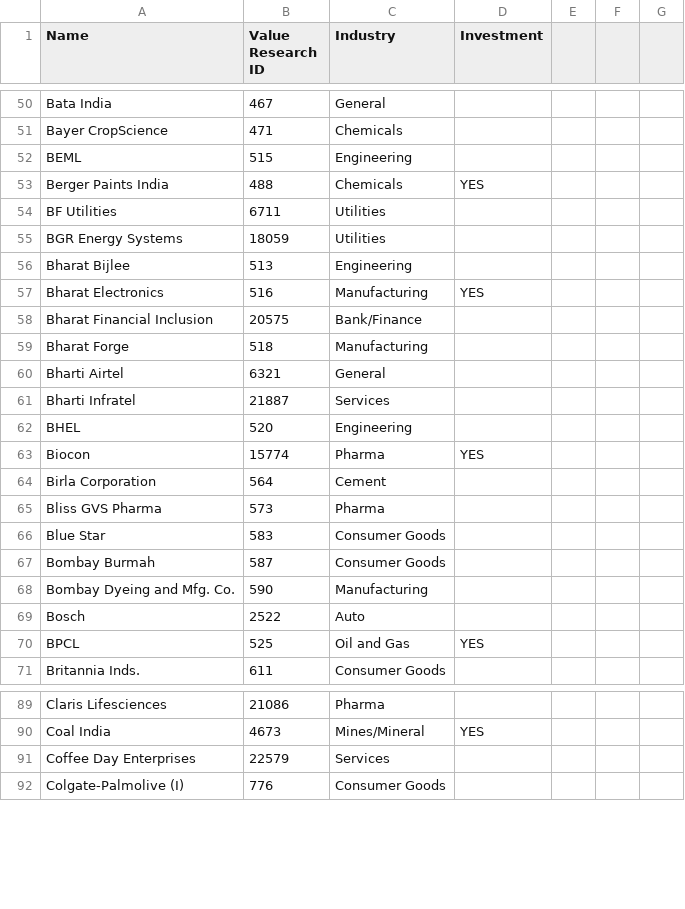
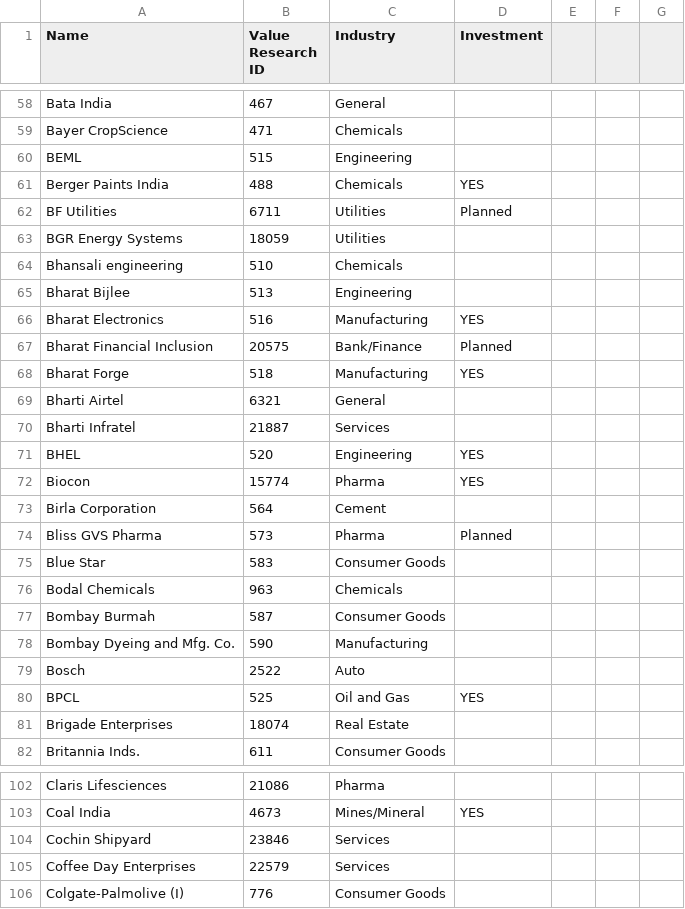
Before and after one commit to patelkanuv/stockAnalysis, a CSV file: raw_data/Stock Analysis - Raw Data.csv, drawn as a sheet; only a part is shown, gaps mark what is left out; the diff covers the shown part only.

```diff
--- a/raw_data/Stock Analysis - Raw Data.csv
+++ b/raw_data/Stock Analysis - Raw Data.csv
@@ -54 +62 @@ Berger Paints India,488,Chemicals,YES
-BF Utilities,6711,Utilities,
+BF Utilities,6711,Utilities,Planned,,,
@@ -55,0 +64 @@ BGR Energy Systems,18059,Utilities,
+Bhansali engineering,510,Chemicals,,,,
@@ -58,2 +67,2 @@ Bharat Electronics,516,Manufacturing,YES
-Bharat Financial Inclusion,20575,Bank/Finance,
-Bharat Forge,518,Manufacturing,
+Bharat Financial Inclusion,20575,Bank/Finance,Planned,,,
+Bharat Forge,518,Manufacturing,YES,,,
@@ -62 +71 @@ Bharti Infratel,21887,Services,
-BHEL,520,Engineering,
+BHEL,520,Engineering,YES,,,
@@ -65 +74 @@ Birla Corporation,564,Cement,
-Bliss GVS Pharma,573,Pharma,
+Bliss GVS Pharma,573,Pharma,Planned,,,
@@ -66,0 +76 @@ Blue Star,583,Consumer Goods,
+Bodal Chemicals,963,Chemicals,,,,
@@ -70,0 +81 @@ BPCL,525,Oil and Gas,YES
+Brigade Enterprises,18074,Real Estate,,,,
@@ -90,0 +104 @@ Coal India,4673,Mines/Mineral,YES
+Cochin Shipyard,23846,Services,,,,
```
Also changed, not shown: 32 added rows and 79 edited cells elsewhere in this file.
